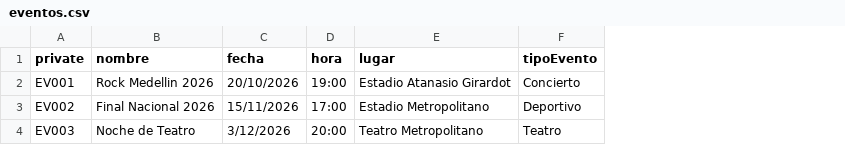
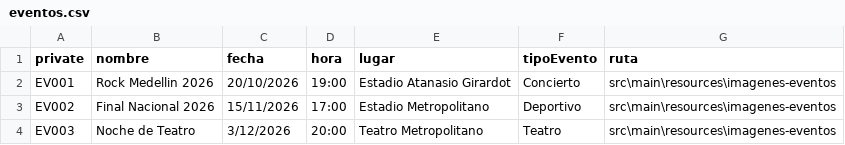
Before and after one commit to camilahquez/tpl_trabajo_02_ticket_master, a CSV file: Data/eventos.csv, drawn as a sheet; the diff names each change by its address in the sheet, - before the commit and + after, or states it on an @@ line.

```diff
--- a/Data/eventos.csv
+++ b/Data/eventos.csv
+column G (ruta), rows 2-4: all src\main\resources\imagenes-eventos
```
Also changed, not shown: 1 other file.
